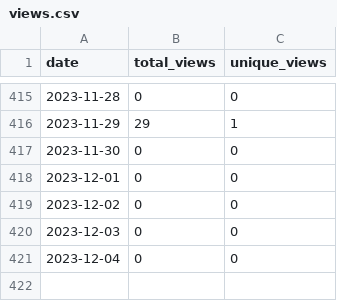
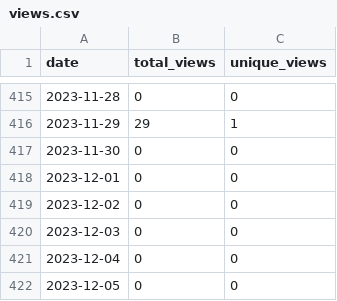
Before and after one commit to merrymitch/COMP4320, a CSV file: .traffic/views.csv, drawn as a sheet; only a part is shown, gaps mark what is left out; the diff names each change by its address in the sheet, - before the commit and + after, or states it on an @@ line.

```diff
--- a/.traffic/views.csv
+++ b/.traffic/views.csv
+row 422: 2023-12-05 | 0 | 0
```
Also changed, not shown: .traffic/clones.csv, 3 other files.
